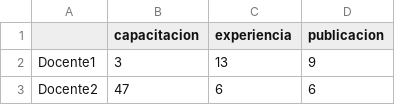
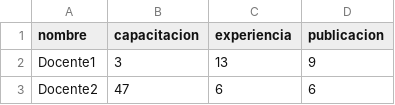
Before and after one commit to gacora/datos, a CSV file: DocentesParaGraficos.csv, drawn as a sheet; only a part is shown.

Commit message:
Update DocentesParaGraficos.csv

```diff
--- a/DocentesParaGraficos.csv
+++ b/DocentesParaGraficos.csv
@@ -1,2 +1,2 @@
-,capacitacion,experiencia,publicacion
+nombre,capacitacion,experiencia,publicacion
 Docente1,3,13,9
```
